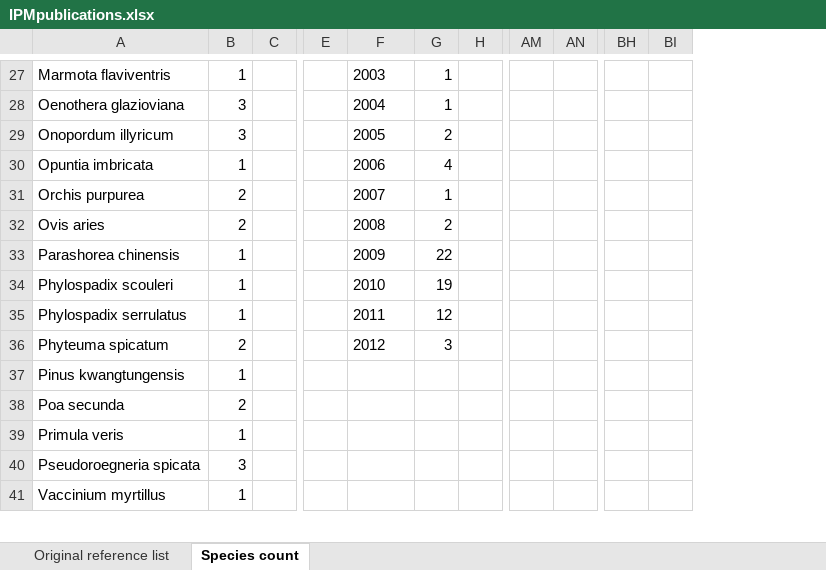
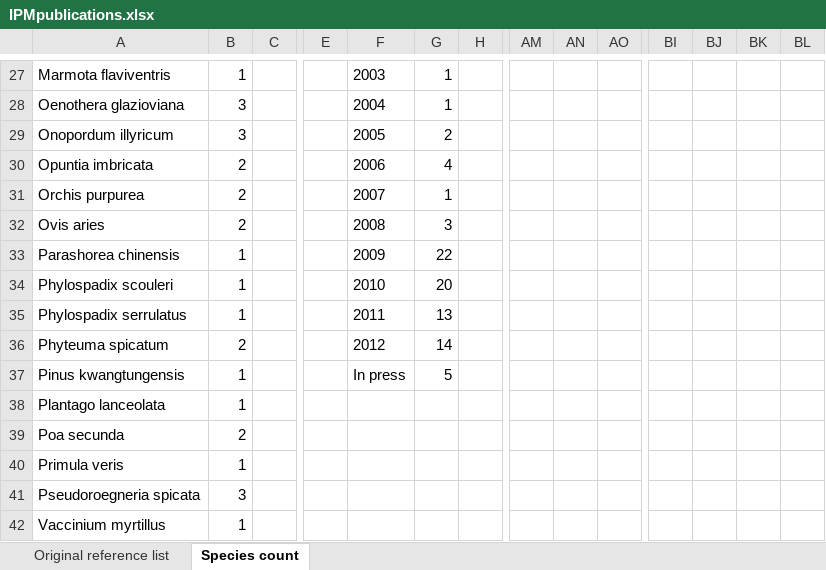
Before and after one commit to rforge/ipmpack, an Excel workbook: www/IPMpublications.xlsx, sheet Species count, drawn as a sheet; only a part is shown, gaps mark what is left out; values as stored, in another font and other column widths than the file's, no borders; charts and pictures not drawn; rows hold the shown columns only; the diff covers the shown part only; the diff names each change by its address in the sheet, - before the commit and + after, or states it on an @@ line.

```diff
--- a/www/IPMpublications.xlsx (sheet Species count)
+++ b/www/IPMpublications.xlsx (sheet Species count)
+column AN, empty
+column BJ, empty
+column BK, empty
-B30: 1
+B30: 2
-G32: 2
+G32: 3
-G34: 19
+G34: 20
-G35: 12
+G35: 13
-G36: 3
+G36: 14
-F37: (empty)
+F37: In press
-G37: (empty)
+G37: 5
+row 38: Plantago lanceolata | 1
```
Also changed, not shown: 2 added rows and 14 edited cells elsewhere in this sheet, sheet Original reference list, charts or pictures, 1 other file.
